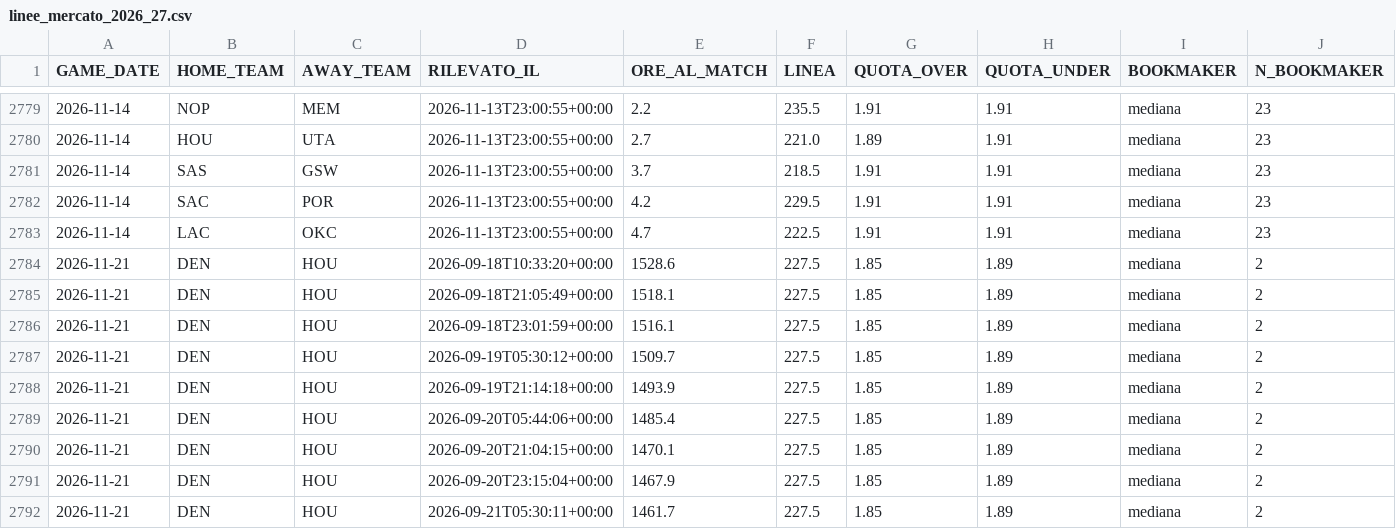
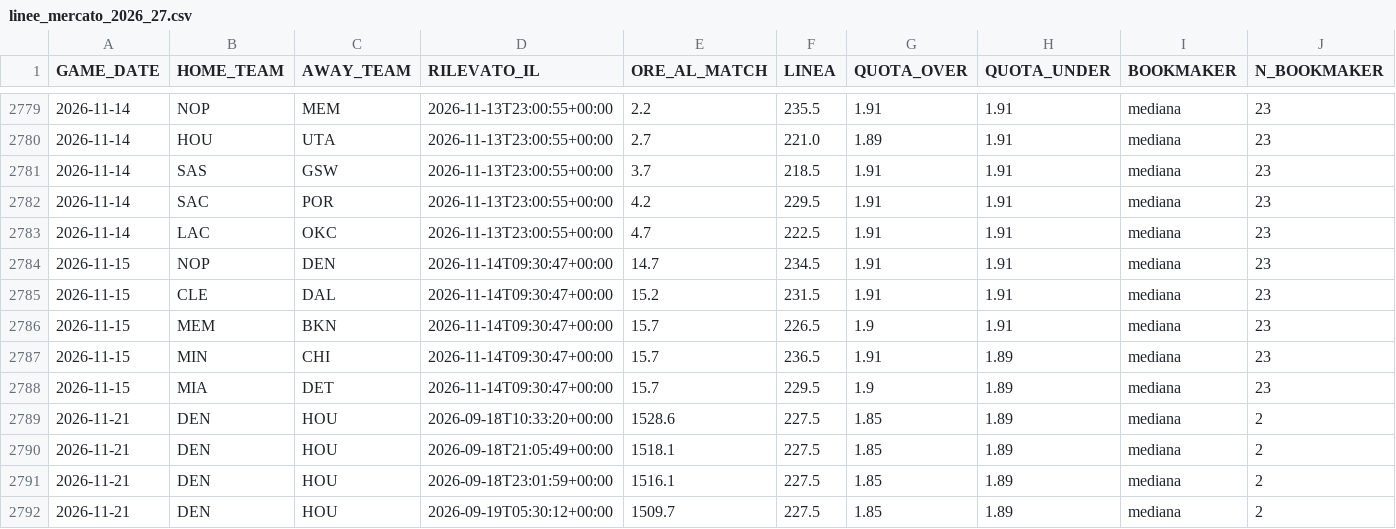
Before and after one commit to lorenzocirla-creator/nba-overunder-pipeline, a CSV file: dati/linee_mercato_2026_27.csv, drawn as a sheet; only a part is shown, gaps mark what is left out; the shorter side is filled out with more unchanged rows.

```diff
--- a/dati/linee_mercato_2026_27.csv
+++ b/dati/linee_mercato_2026_27.csv
@@ -2783,2 +2783,7 @@ GAME_DATE,HOME_TEAM,AWAY_TEAM,RILEVATO_IL,ORE_AL_MATCH,LINEA,QUOTA_OVER,QUOTA_UN
 2026-11-14,LAC,OKC,2026-11-13T23:00:55+00:00,4.7,222.5,1.91,1.91,mediana,23
+2026-11-15,NOP,DEN,2026-11-14T09:30:47+00:00,14.7,234.5,1.91,1.91,mediana,23
+2026-11-15,CLE,DAL,2026-11-14T09:30:47+00:00,15.2,231.5,1.91,1.91,mediana,23
+2026-11-15,MEM,BKN,2026-11-14T09:30:47+00:00,15.7,226.5,1.9,1.91,mediana,23
+2026-11-15,MIN,CHI,2026-11-14T09:30:47+00:00,15.7,236.5,1.91,1.89,mediana,23
+2026-11-15,MIA,DET,2026-11-14T09:30:47+00:00,15.7,229.5,1.9,1.89,mediana,23
 2026-11-21,DEN,HOU,2026-09-18T10:33:20+00:00,1528.6,227.5,1.85,1.89,mediana,2
```
Also changed, not shown: dati/dataset_closing.csv, dati/dataset_regular_2026_27.csv, 10 other files.
